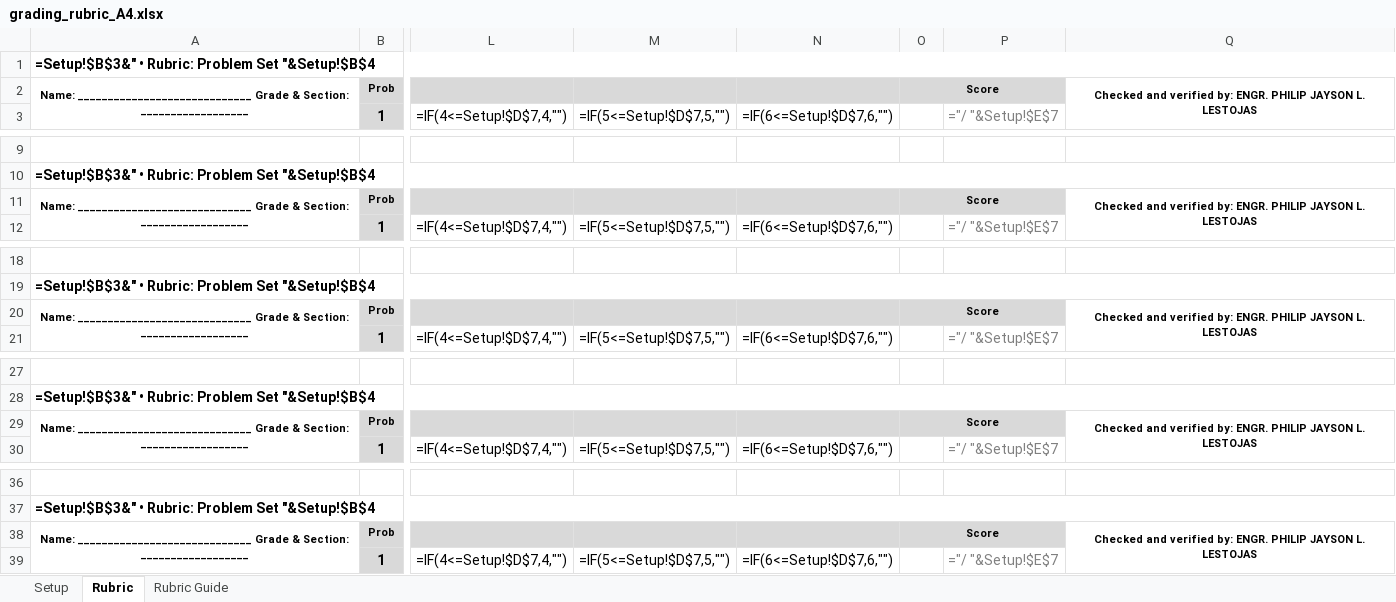
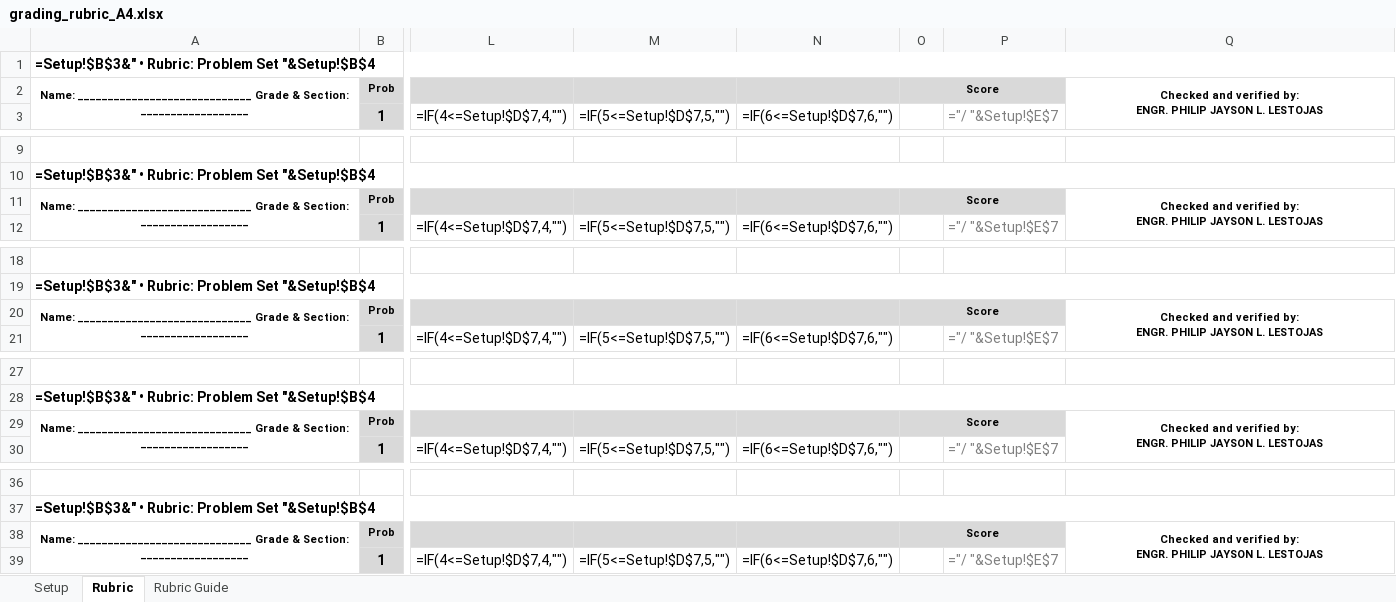
Before and after one commit to lestojas/physics, an Excel workbook: grading_rubric_A4.xlsx, sheet Rubric, drawn as a sheet; only a part is shown, gaps mark what is left out; values as stored, in another font and other column widths than the file's, no borders; formulas without a stored value are shown as written; the diff covers the shown part only; the diff names each change by its address in the sheet, - before the commit and + after, or states it on an @@ line.

Commit message:
Signature block: label + two blank signing lines + name (explicit breaks, no resize)

```diff
--- a/grading_rubric_A4.xlsx (sheet Rubric)
+++ b/grading_rubric_A4.xlsx (sheet Rubric)
-Q2: …L. LESTOJAS
+Q2: …L. LESTOJAS
-Q11: …L. LESTOJAS
+Q11: …L. LESTOJAS
-Q20: …L. LESTOJAS
+Q20: …L. LESTOJAS
-Q29: …L. LESTOJAS
+Q29: …L. LESTOJAS
-Q38: …L. LESTOJAS
+Q38: …L. LESTOJAS
```
Also changed, not shown: 1 edited cell elsewhere in this sheet.
